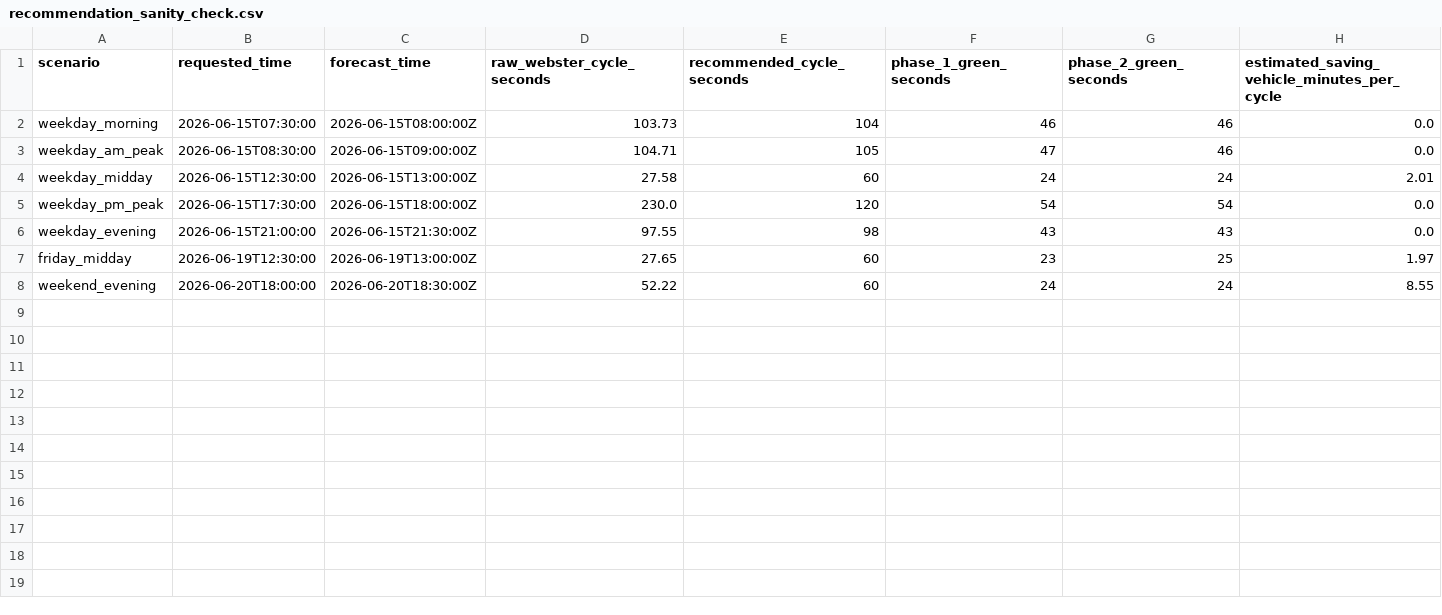
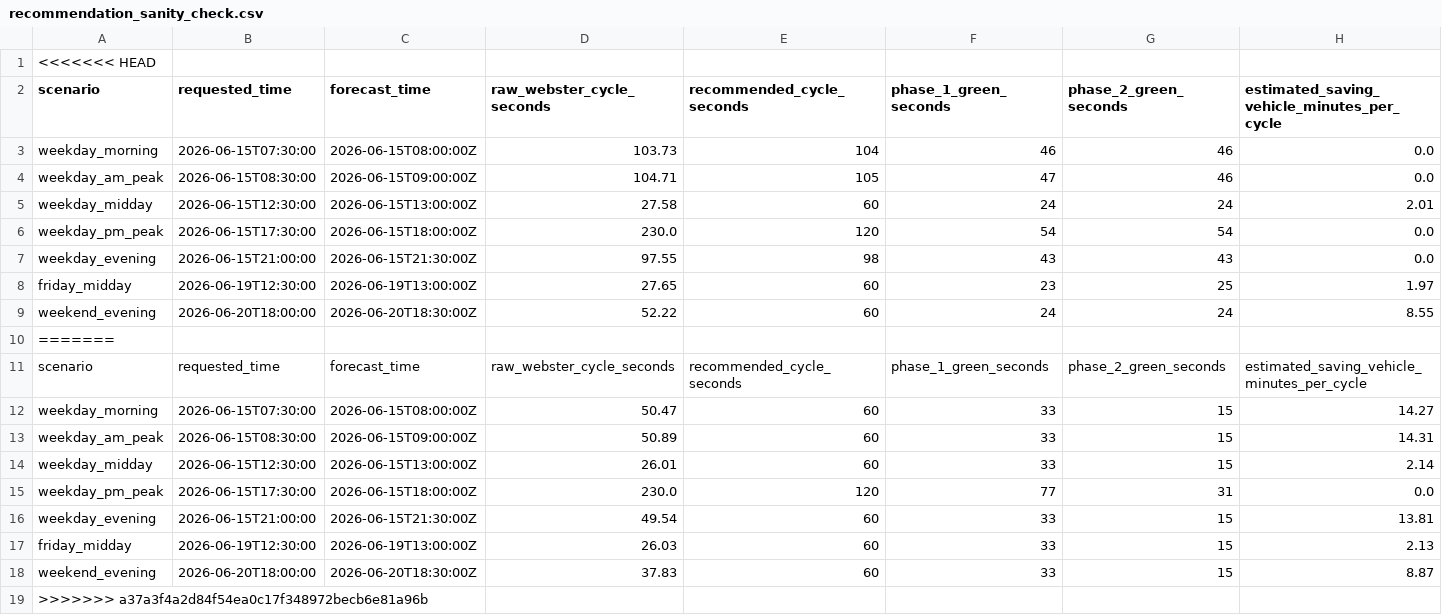
Before and after one commit to Tamer-Moh2003/AI-Expo-Jordan, a CSV file: recommendation_sanity_check.csv, drawn as a sheet; only a part is shown; rows hold the shown columns only; the diff names each change by its address in the sheet, - before the commit and + after, or states it on an @@ line.

Commit message:
Update recommendation_sanity_check.csv

```diff
--- a/recommendation_sanity_check.csv
+++ b/recommendation_sanity_check.csv
+row 1: <<<<<<< HEAD
+row 10: =======
+row 11: scenario | requested_time | forecast_time | raw_webster_cycle_seconds | recommended_cycle_seconds | phase_1_green_seconds | phase_2_green_seconds | estimated_saving_vehicle_minutes_per_cycle
+row 12: weekday_morning | 2026-06-15T07:30:00 | 2026-06-15T08:00:00Z | 50.47 | 60 | 33 | 15 | 14.27
+row 13: weekday_am_peak | 2026-06-15T08:30:00 | 2026-06-15T09:00:00Z | 50.89 | 60 | 33 | 15 | 14.31
+row 14: weekday_midday | 2026-06-15T12:30:00 | 2026-06-15T13:00:00Z | 26.01 | 60 | 33 | 15 | 2.14
+row 15: weekday_pm_peak | 2026-06-15T17:30:00 | 2026-06-15T18:00:00Z | 230.0 | 120 | 77 | 31 | 0.0
+row 16: weekday_evening | 2026-06-15T21:00:00 | 2026-06-15T21:30:00Z | 49.54 | 60 | 33 | 15 | 13.81
+row 17: friday_midday | 2026-06-19T12:30:00 | 2026-06-19T13:00:00Z | 26.03 | 60 | 33 | 15 | 2.13
+row 18: weekend_evening | 2026-06-20T18:00:00 | 2026-06-20T18:30:00Z | 37.83 | 60 | 33 | 15 | 8.87
+row 19: >>>>>>> a37a3f4a2d84f54ea0c17f348972becb6e81a96b
```
